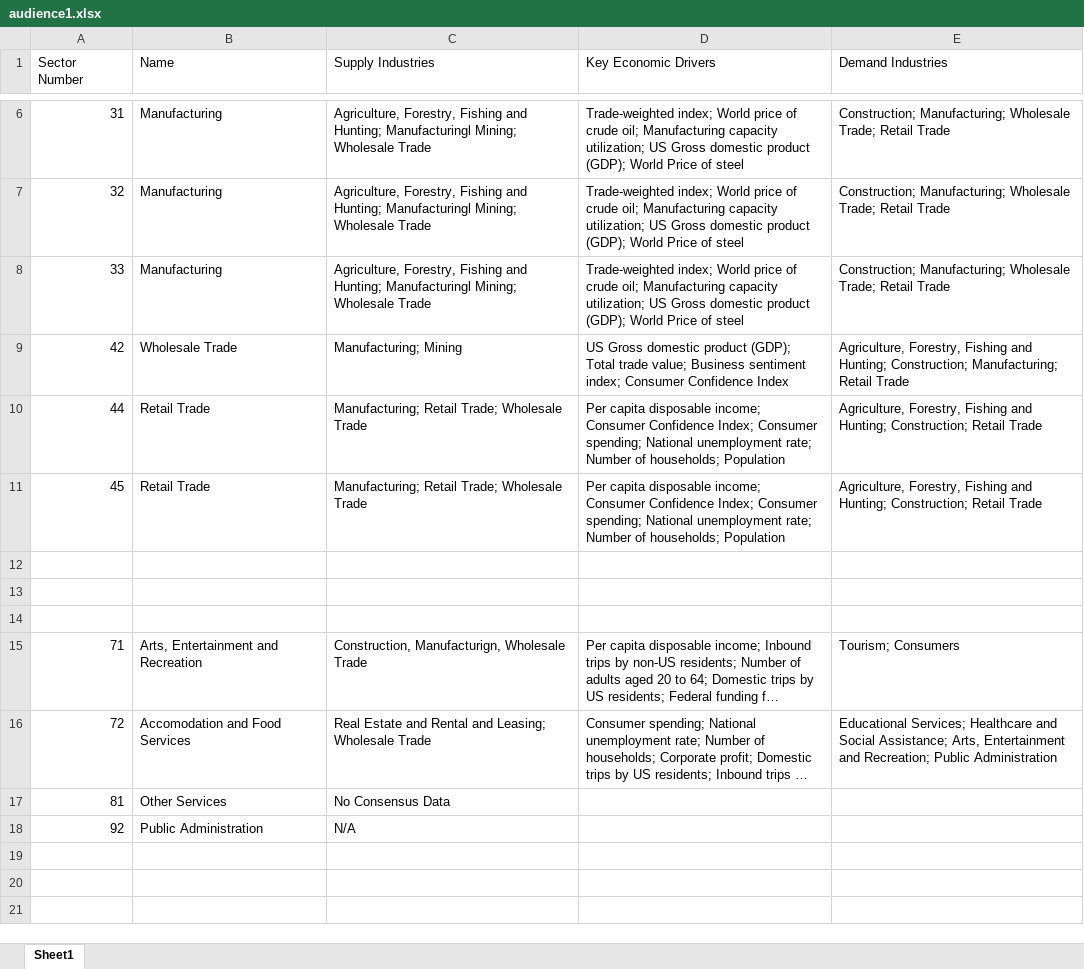
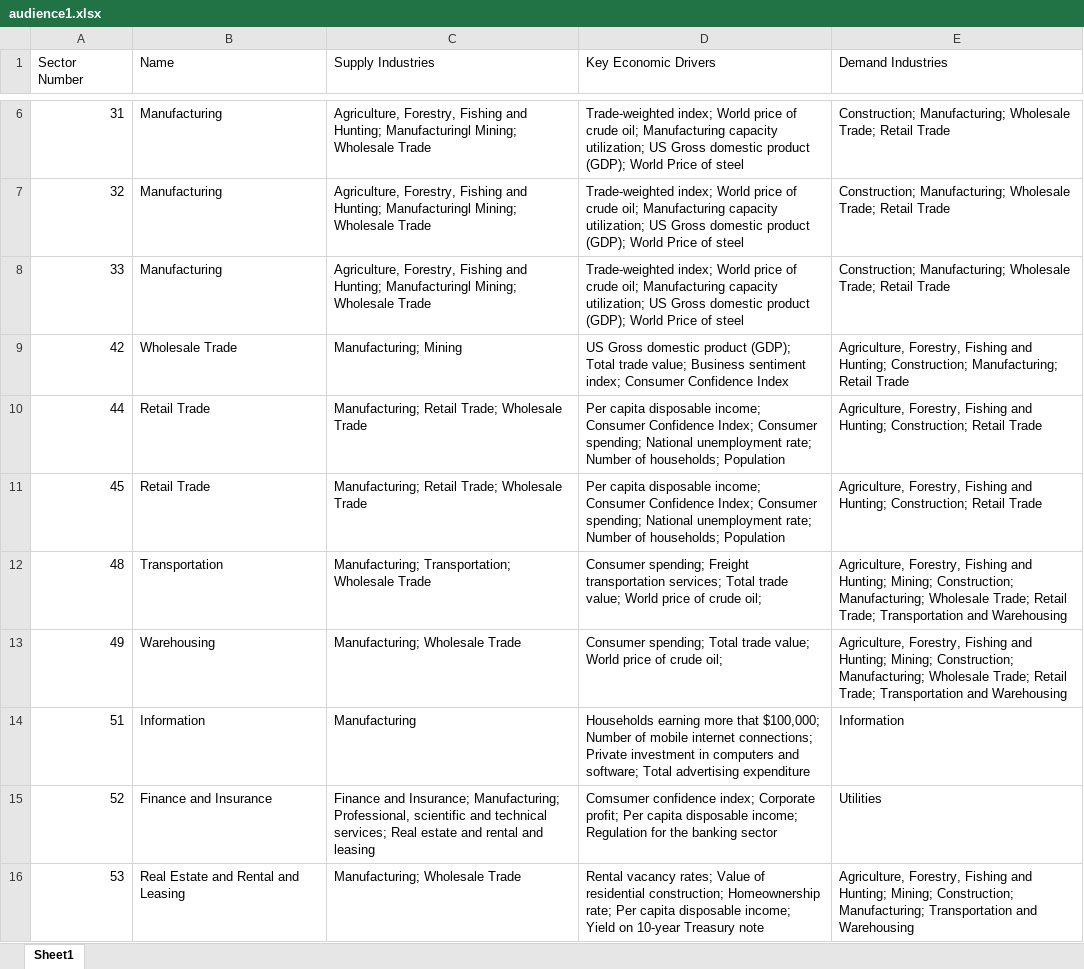
Before and after one commit to I-Dont-Care-Anymore/twentyq-api, an Excel workbook: audience1.xlsx, sheet Sheet1, drawn as a sheet; only a part is shown, gaps mark what is left out; the shorter side is filled out with more unchanged rows; long unchanged cells end in …; values as stored, in another font and other column widths than the file's, no borders; the diff covers the shown part only; the diff names each change by its address in the sheet, - before the commit and + after, or states it on an @@ line.

Commit message:
excelsearcher

```diff
--- a/audience1.xlsx (sheet Sheet1)
+++ b/audience1.xlsx (sheet Sheet1)
-row 12: (empty)
+row 12: 48 | Transportation | Manufacturing; Transportation; Wholesale Trade | Consumer spending; Freight transportation services; Total trade value; World price of crude oil; | Agriculture, Forestry, Fishing and Hunting; Mining; Construction; Manufacturing; Wholesale Trade; Retail Trade; Transportation and Warehousing
-row 13: (empty)
+row 13: 49 | Warehousing | Manufacturing; Wholesale Trade | Consumer spending; Total trade value; World price of crude oil; | Agriculture, Forestry, Fishing and Hunting; Mining; Construction; Manufacturing; Wholesale Trade; Retail Trade; Transportation and Warehousing
-row 14: (empty)
+row 14: 51 | Information | Manufacturing | Households earning more that $100,000; Number of mobile internet connections; Private investment in computers and software; Total advertising expenditure | Information
+row 15: 52 | Finance and Insurance | Finance and Insurance; Manufacturing; Professional, scientific and technical services; Real estate and rental and leasing | Comsumer confidence index; Corporate profit; Per capita disposable income; Regulation for the banking sector | Utilities
+row 16: 53 | Real Estate and Rental and Leasing | Manufacturing; Wholesale Trade | Rental vacancy rates; Value of residential construction; Homeownership rate; Per capita disposable income; Yield on 10-year Treasury note | Agriculture, Forestry, Fishing and Hunting; Mining; Construction; Manufacturing; Transportation and Warehousing
```
Also changed, not shown: 5 added rows elsewhere in this sheet, 2 other files.
